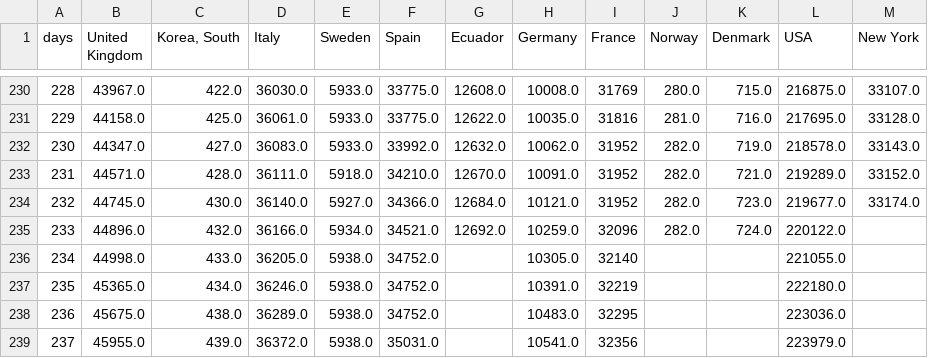
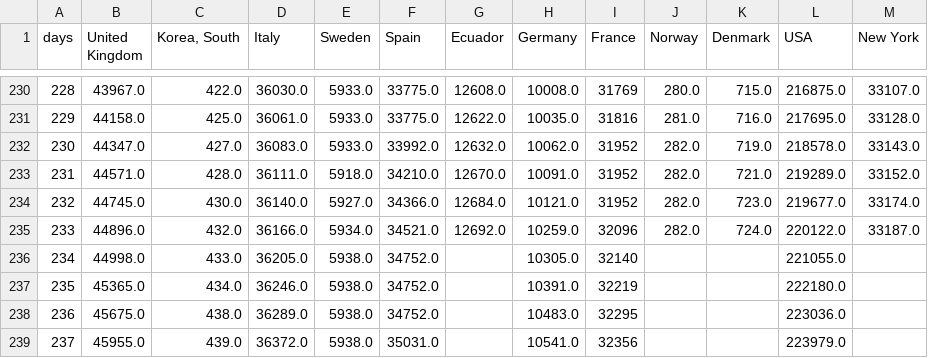
Before and after one commit to cboesgaard/how_is_Denmark_doing, a CSV file: data/how_is_Denmark_doing_cumulative.csv, drawn as a sheet; only a part is shown, gaps mark what is left out.

```diff
--- a/data/how_is_Denmark_doing_cumulative.csv
+++ b/data/how_is_Denmark_doing_cumulative.csv
@@ -234,3 +234,3 @@ days,United Kingdom,"Korea, South",Italy,Sweden,Spain,Ecuador,Germany,France,Nor
 232,44745.0,430.0,36140.0,5927.0,34366.0,12684.0,10121.0,31952,282.0,723.0,219677.0,33174.0
-233,44896.0,432.0,36166.0,5934.0,34521.0,12692.0,10259.0,32096,282.0,724.0,220122.0,
+233,44896.0,432.0,36166.0,5934.0,34521.0,12692.0,10259.0,32096,282.0,724.0,220122.0,33187.0
 234,44998.0,433.0,36205.0,5938.0,34752.0,,10305.0,32140,,,221055.0,
```
Also changed, not shown: data/how_is_Denmark_doing_cumulative_pop.csv, data/how_is_Denmark_doing_daily.csv, 5 other files.
